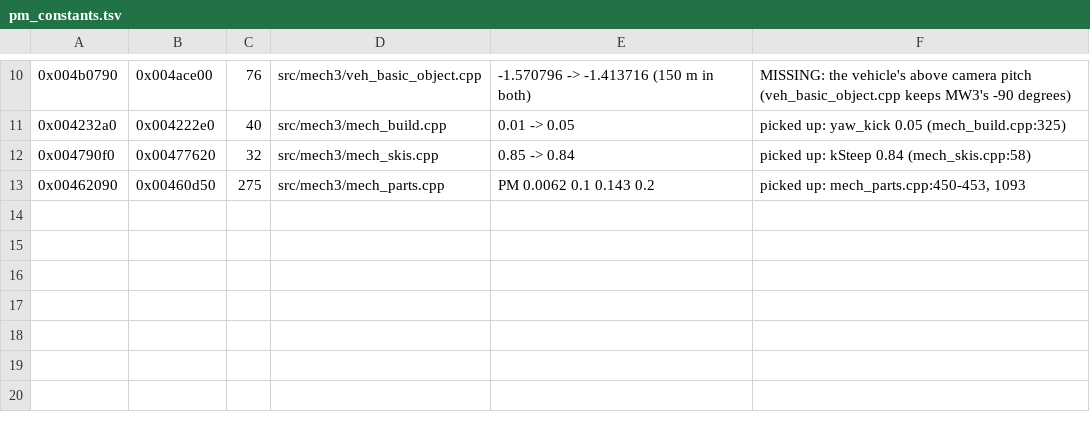
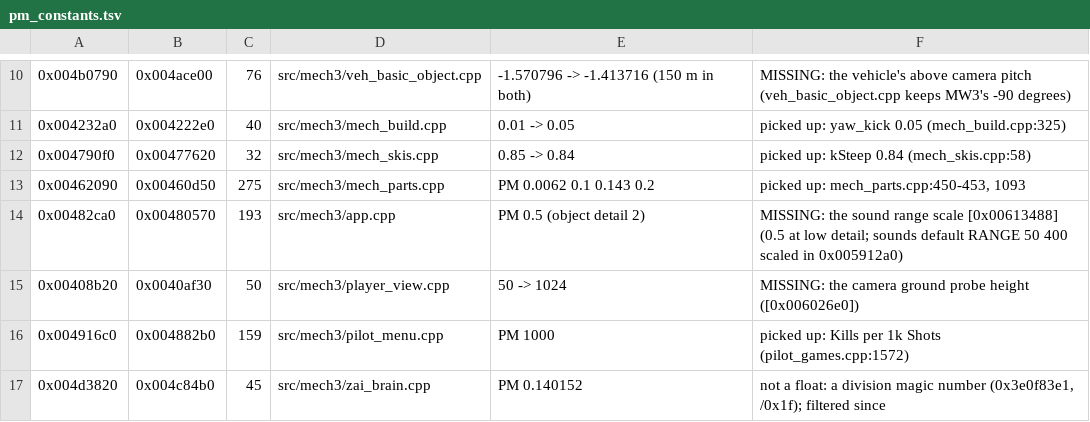
Before and after one commit to telltaleatheist/mw3-re, a TSV file: tools/analysis/pm_constants.tsv, drawn as a sheet; only a part is shown, gaps mark what is left out.

```diff
--- a/tools/analysis/pm_constants.tsv
+++ b/tools/analysis/pm_constants.tsv
@@ -13 +13,5 @@
 0x00462090	0x00460d50	275	src/mech3/mech_parts.cpp	PM 0.0062 0.1 0.143 0.2	picked up: mech_parts.cpp:450-453, 1093
+0x00482ca0	0x00480570	193	src/mech3/app.cpp	PM 0.5 (object detail 2)	MISSING: the sound range scale [0x00613488] (0.5 at low detail; sounds default RANGE 50 400 scaled in 0x005912a0)
+0x00408b20	0x0040af30	50	src/mech3/player_view.cpp	50 -> 1024	MISSING: the camera ground probe height ([0x006026e0])
+0x004916c0	0x004882b0	159	src/mech3/pilot_menu.cpp	PM 1000	picked up: Kills per 1k Shots (pilot_games.cpp:1572)
+0x004d3820	0x004c84b0	45	src/mech3/zai_brain.cpp	PM 0.140152	not a float: a division magic number (0x3e0f83e1, /0x1f); filtered since
```
Also changed, not shown: tools/analysis/port_audit_labels_pm.tsv, 2 other files.
